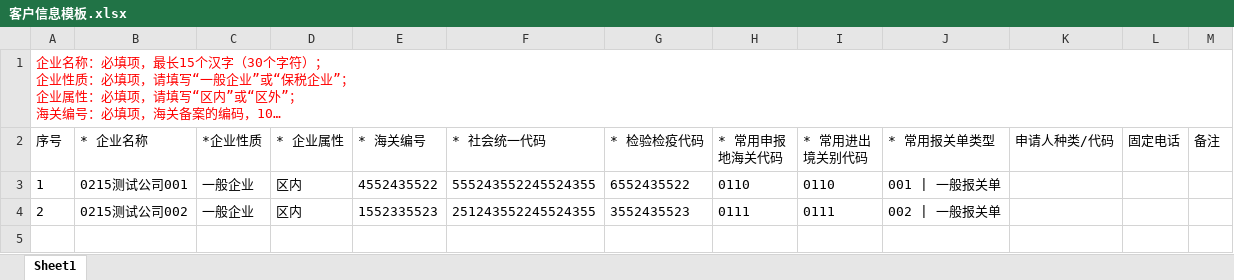
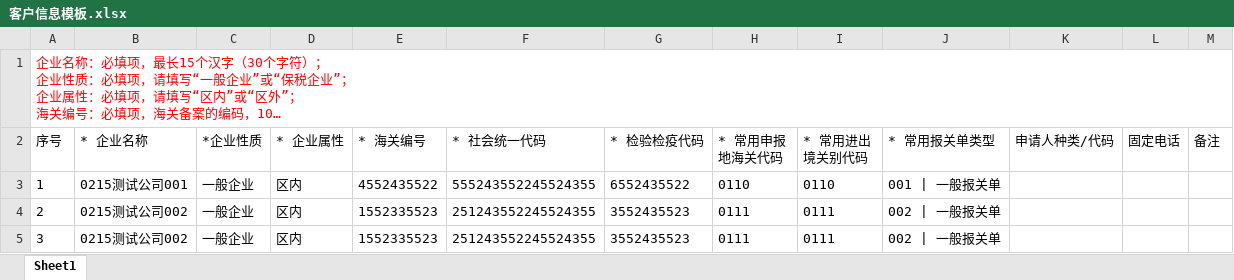
Before and after one commit to sdltch/amisbook, an Excel workbook: amisbook识别文件/客户信息模板.xlsx, sheet Sheet1, drawn as a sheet; long unchanged cells end in …; values as stored, in another font and other column widths than the file's, no borders; the diff names each change by its address in the sheet, - before the commit and + after, or states it on an @@ line.

```diff
--- a/amisbook识别文件/客户信息模板.xlsx (sheet Sheet1)
+++ b/amisbook识别文件/客户信息模板.xlsx (sheet Sheet1)
+row 5: 3 | 0215测试公司002 | 一般企业 | 区内 | 1552335523 | 251243552245524355 | 3552435523 | 0111 | 0111 | 002 | 一般报关单
```
Also changed, not shown: amisbook文档/json字段说明(1).xlsx, 5 other files.
